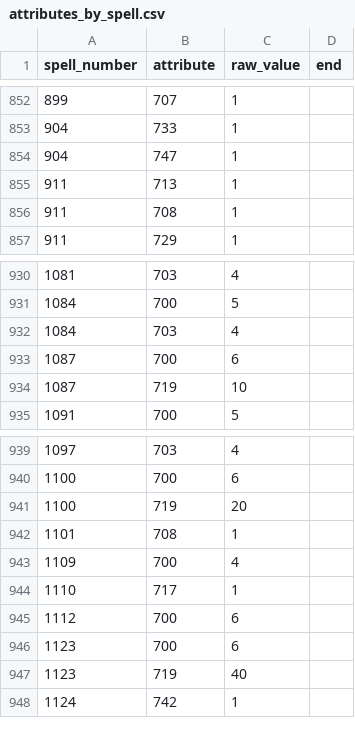
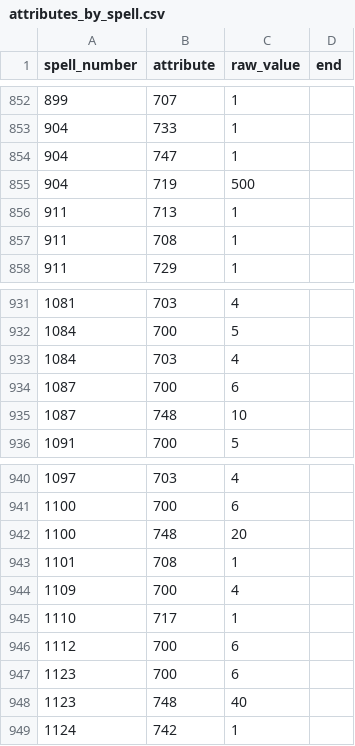
Before and after one commit to larzm42/dom5inspector, a CSV file: gamedata/attributes_by_spell.csv, drawn as a sheet; only a part is shown, gaps mark what is left out.

```diff
--- a/gamedata/attributes_by_spell.csv
+++ b/gamedata/attributes_by_spell.csv
@@ -854,2 +854,3 @@ spell_number	attribute	raw_value	end
 904	747	1	
+904	719	500	
 911	713	1	
@@ -933,3 +934,3 @@ spell_number	attribute	raw_value	end
 1087	700	6	
-1087	719	10	
+1087	748	10	
 1091	700	5	
@@ -940,3 +941,3 @@ spell_number	attribute	raw_value	end
 1100	700	6	
-1100	719	20	
+1100	748	20	
 1101	708	1	
@@ -946,3 +947,3 @@ spell_number	attribute	raw_value	end
 1123	700	6	
-1123	719	40	
+1123	748	40	
 1124	742	1	
```
Also changed, not shown: gamedata/BaseI.csv, gamedata/events.csv, 10 other files.
